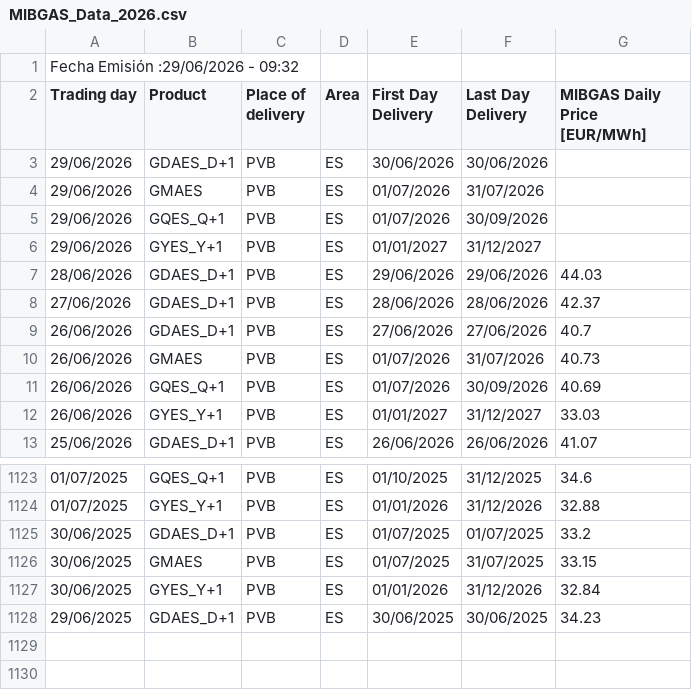
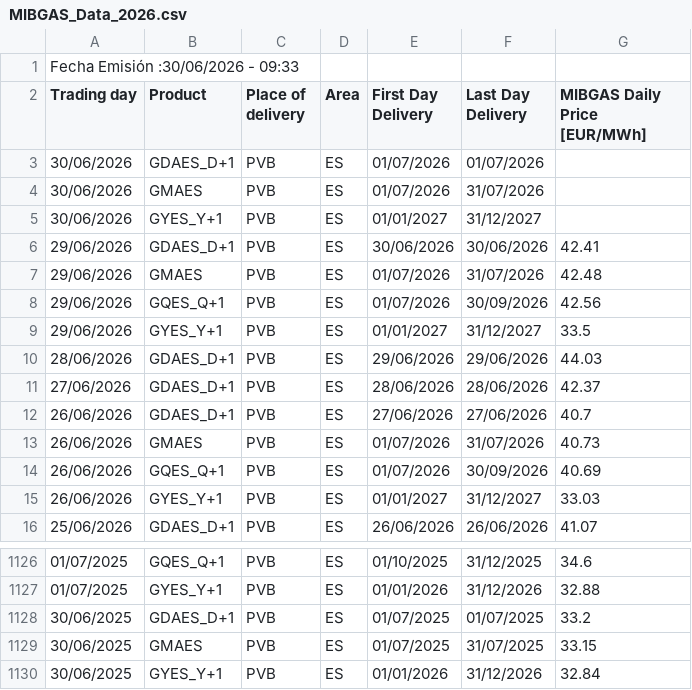
Before and after one commit to Newtral-datos/panel-precio-gas-petroleo, a CSV file: Gas/MIBGAS_Data_2026.csv, drawn as a sheet; only a part is shown, gaps mark what is left out.

```diff
--- a/Gas/MIBGAS_Data_2026.csv
+++ b/Gas/MIBGAS_Data_2026.csv
@@ -1,7 +1,10 @@
-Fecha Emisión :29/06/2026 - 09:32;
+Fecha Emisión :30/06/2026 - 09:33;
 Trading day;Product;Place of delivery;Area;First Day Delivery;Last Day Delivery;"MIBGAS Daily Price [EUR/MWh]";
-29/06/2026;GDAES_D+1;PVB;ES;30/06/2026;30/06/2026;;
-29/06/2026;GMAES;PVB;ES;01/07/2026;31/07/2026;;
-29/06/2026;GQES_Q+1;PVB;ES;01/07/2026;30/09/2026;;
-29/06/2026;GYES_Y+1;PVB;ES;01/01/2027;31/12/2027;;
+30/06/2026;GDAES_D+1;PVB;ES;01/07/2026;01/07/2026;;
+30/06/2026;GMAES;PVB;ES;01/07/2026;31/07/2026;;
+30/06/2026;GYES_Y+1;PVB;ES;01/01/2027;31/12/2027;;
+29/06/2026;GDAES_D+1;PVB;ES;30/06/2026;30/06/2026;42.41;
+29/06/2026;GMAES;PVB;ES;01/07/2026;31/07/2026;42.48;
+29/06/2026;GQES_Q+1;PVB;ES;01/07/2026;30/09/2026;42.56;
+29/06/2026;GYES_Y+1;PVB;ES;01/01/2027;31/12/2027;33.5;
 28/06/2026;GDAES_D+1;PVB;ES;29/06/2026;29/06/2026;44.03;
@@ -1127,2 +1130 @@ Trading day;Product;Place of delivery;Area;First Day Delivery;Last Day Delivery;
 30/06/2025;GYES_Y+1;PVB;ES;01/01/2026;31/12/2026;32.84;
-29/06/2025;GDAES_D+1;PVB;ES;30/06/2025;30/06/2025;34.23;
```
Also changed, not shown: Gas/gas_total.csv, Petróleo/petroleo.csv.
